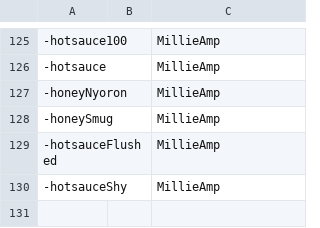
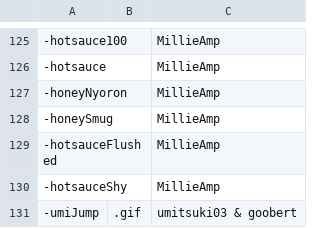
Before and after one commit to AcrylonitrileButadieneStyrene/yno-commumoji, a CSV file: config.csv, drawn as a sheet; only a part is shown, gaps mark what is left out; the diff names each change by its address in the sheet, - before the commit and + after, or states it on an @@ line.

Commit message:
umi jump (#138)

```diff
--- a/config.csv
+++ b/config.csv
+row 131: -umiJump | .gif | umitsuki03 & goobert
```
Also changed, not shown: 1 other file.
